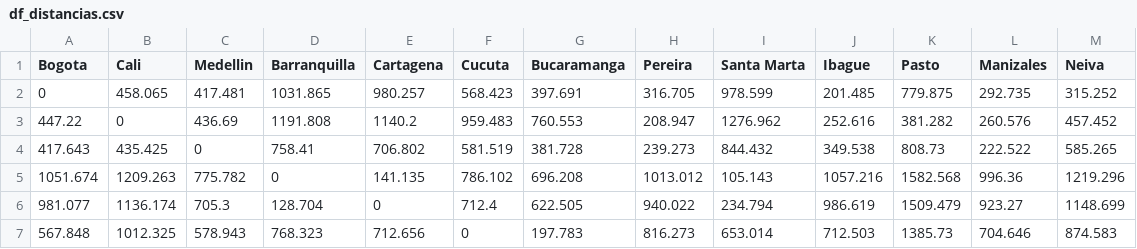
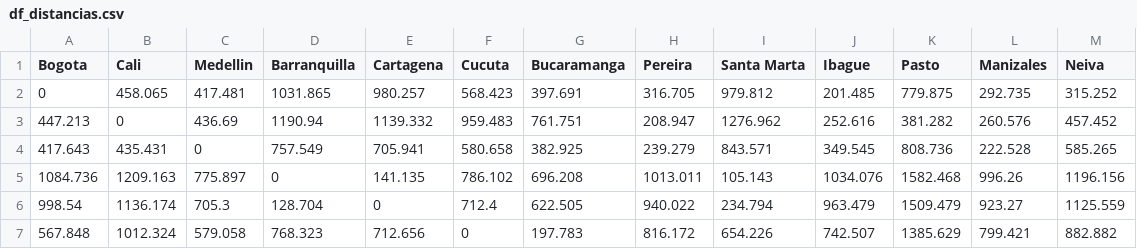
Before and after one commit to Straver00/RNA-01, a CSV file: trabajo-1/df_distancias.csv, drawn as a sheet; only a part is shown; the diff covers the shown part only.

```diff
--- a/trabajo-1/df_distancias.csv
+++ b/trabajo-1/df_distancias.csv
@@ -1,7 +1,7 @@
 Bogota,Cali,Medellin,Barranquilla,Cartagena,Cucuta,Bucaramanga,Pereira,Santa Marta,Ibague,Pasto,Manizales,Neiva
-0,458.065,417.481,1031.865,980.257,568.423,397.691,316.705,978.599,201.485,779.875,292.735,315.252
-447.22,0,436.69,1191.808,1140.2,959.483,760.553,208.947,1276.962,252.616,381.282,260.576,457.452
-417.643,435.425,0,758.41,706.802,581.519,381.728,239.273,844.432,349.538,808.73,222.522,585.265
-1051.674,1209.263,775.782,0,141.135,786.102,696.208,1013.012,105.143,1057.216,1582.568,996.36,1219.296
-981.077,1136.174,705.3,128.704,0,712.4,622.505,940.022,234.794,986.619,1509.479,923.27,1148.699
-567.848,1012.325,578.943,768.323,712.656,0,197.783,816.273,653.014,712.503,1385.73,704.646,874.583
+0,458.065,417.481,1031.865,980.257,568.423,397.691,316.705,979.812,201.485,779.875,292.735,315.252
+447.213,0,436.69,1190.94,1139.332,959.483,761.751,208.947,1276.962,252.616,381.282,260.576,457.452
+417.643,435.431,0,757.549,705.941,580.658,382.925,239.279,843.571,349.545,808.736,222.528,585.265
+1084.736,1209.163,775.897,0,141.135,786.102,696.208,1013.011,105.143,1034.076,1582.468,996.26,1196.156
+998.54,1136.174,705.3,128.704,0,712.4,622.505,940.022,234.794,963.479,1509.479,923.27,1125.559
+567.848,1012.324,579.058,768.323,712.656,0,197.783,816.172,654.226,742.507,1385.629,799.421,882.882
```
Also changed, not shown: 1 added row, 1 removed row and 26 edited cells elsewhere in this file, trabajo-1/df_costo_total.csv, trabajo-1/df_tiempos_viajes.csv, 25 other files.
